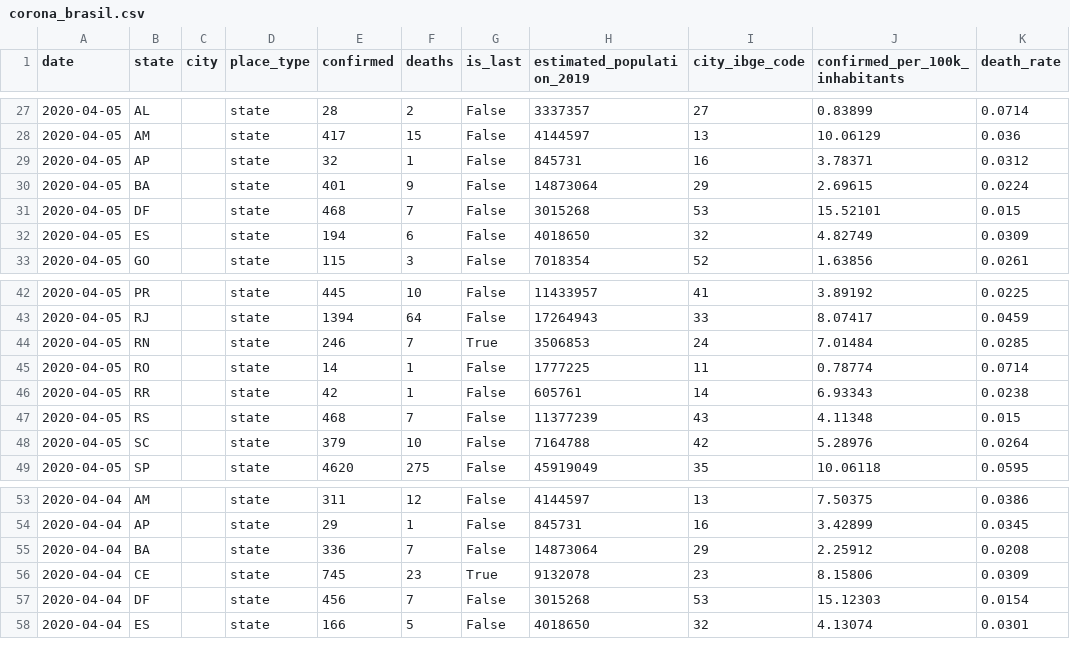
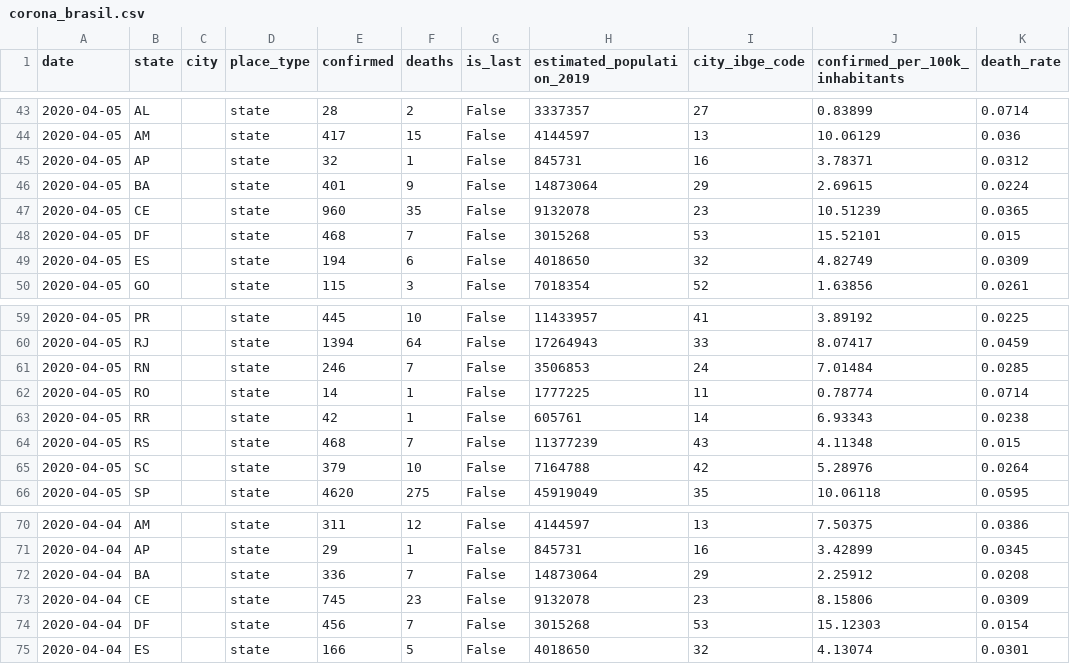
Before and after one commit to liibre/coronabr, a CSV file: vignettes/output/corona_brasil.csv, drawn as a sheet; only a part is shown, gaps mark what is left out; the diff covers the shown part only.

```diff
--- a/vignettes/output/corona_brasil.csv
+++ b/vignettes/output/corona_brasil.csv
@@ -30,2 +46,3 @@
 2020-04-05,"BA","","state",401,9,"False",14873064,29,2.69615,0.0224
+2020-04-05,"CE","","state",960,35,"False",9132078,23,10.51239,0.0365
 2020-04-05,"DF","","state",468,7,"False",3015268,53,15.52101,0.015
@@ -43,3 +60,3 @@
 2020-04-05,"RJ","","state",1394,64,"False",17264943,33,8.07417,0.0459
-2020-04-05,"RN","","state",246,7,"True",3506853,24,7.01484,0.0285
+2020-04-05,"RN","","state",246,7,"False",3506853,24,7.01484,0.0285
 2020-04-05,"RO","","state",14,1,"False",1777225,11,0.78774,0.0714
@@ -55,3 +72,3 @@
 2020-04-04,"BA","","state",336,7,"False",14873064,29,2.25912,0.0208
-2020-04-04,"CE","","state",745,23,"True",9132078,23,8.15806,0.0309
+2020-04-04,"CE","","state",745,23,"False",9132078,23,8.15806,0.0309
 2020-04-04,"DF","","state",456,7,"False",3015268,53,15.12303,0.0154
```
Also changed, not shown: 16 added rows and 15 edited cells elsewhere in this file, vignettes/output/corona_brasil_formated.csv, 15 other files.
